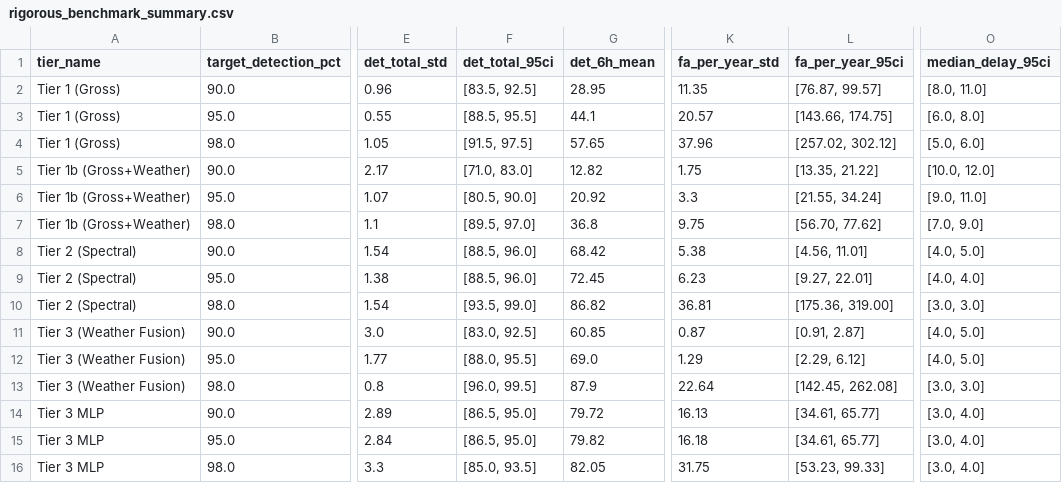
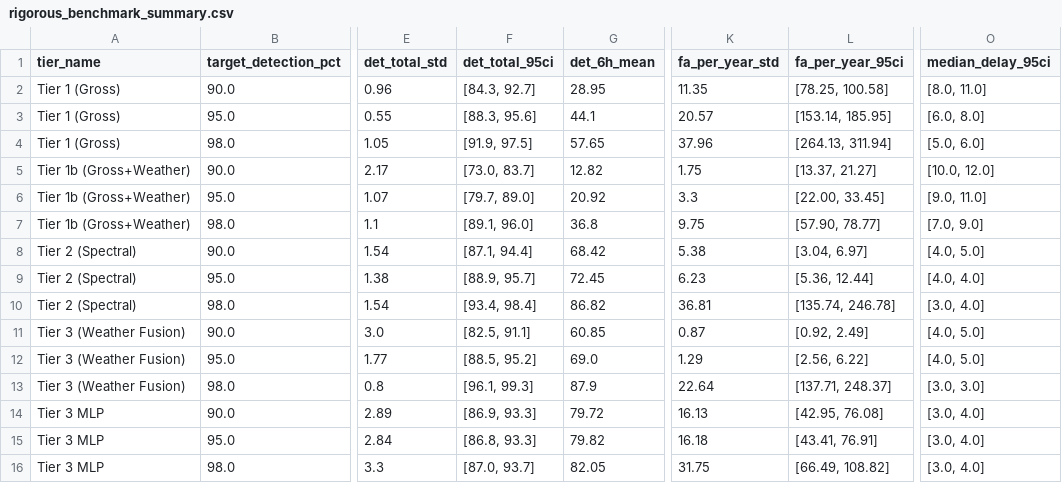
Before and after one commit to uyuku/radnet-anomaly-detection, a CSV file: data/processed/rigorous_benchmark_summary.csv, drawn as a sheet; only a part is shown, gaps mark what is left out; the diff names each change by its address in the sheet, - before the commit and + after, or states it on an @@ line.

```diff
--- a/data/processed/rigorous_benchmark_summary.csv
+++ b/data/processed/rigorous_benchmark_summary.csv
-F2 (det_total_95ci): [83.5, 92.5]
+F2 (det_total_95ci): [84.3, 92.7]
-L2 (fa_per_year_95ci): [76.87, 99.57]
+L2 (fa_per_year_95ci): [78.25, 100.58]
-F3 (det_total_95ci): [88.5, 95.5]
+F3 (det_total_95ci): [88.3, 95.6]
-L3 (fa_per_year_95ci): [143.66, 174.75]
+L3 (fa_per_year_95ci): [153.14, 185.95]
-F4 (det_total_95ci): [91.5, 97.5]
+F4 (det_total_95ci): [91.9, 97.5]
-L4 (fa_per_year_95ci): [257.02, 302.12]
+L4 (fa_per_year_95ci): [264.13, 311.94]
-F5 (det_total_95ci): [71.0, 83.0]
+F5 (det_total_95ci): [73.0, 83.7]
-L5 (fa_per_year_95ci): [13.35, 21.22]
+L5 (fa_per_year_95ci): [13.37, 21.27]
-F6 (det_total_95ci): [80.5, 90.0]
+F6 (det_total_95ci): [79.7, 89.0]
-L6 (fa_per_year_95ci): [21.55, 34.24]
+L6 (fa_per_year_95ci): [22.00, 33.45]
-F7 (det_total_95ci): [89.5, 97.0]
+F7 (det_total_95ci): [89.1, 96.0]
-L7 (fa_per_year_95ci): [56.70, 77.62]
+L7 (fa_per_year_95ci): [57.90, 78.77]
-F8 (det_total_95ci): [88.5, 96.0]
+F8 (det_total_95ci): [87.1, 94.4]
-L8 (fa_per_year_95ci): [4.56, 11.01]
+L8 (fa_per_year_95ci): [3.04, 6.97]
-F9 (det_total_95ci): [88.5, 96.0]
+F9 (det_total_95ci): [88.9, 95.7]
-L9 (fa_per_year_95ci): [9.27, 22.01]
+L9 (fa_per_year_95ci): [5.36, 12.44]
-F10 (det_total_95ci): [93.5, 99.0]
+F10 (det_total_95ci): [93.4, 98.4]
-L10 (fa_per_year_95ci): [175.36, 319.00]
+L10 (fa_per_year_95ci): [135.74, 246.78]
-O10 (median_delay_95ci): [3.0, 3.0]
+O10 (median_delay_95ci): [3.0, 4.0]
-F11 (det_total_95ci): [83.0, 92.5]
+F11 (det_total_95ci): [82.5, 91.1]
-L11 (fa_per_year_95ci): [0.91, 2.87]
+L11 (fa_per_year_95ci): [0.92, 2.49]
-F12 (det_total_95ci): [88.0, 95.5]
+F12 (det_total_95ci): [88.5, 95.2]
-L12 (fa_per_year_95ci): [2.29, 6.12]
+L12 (fa_per_year_95ci): [2.56, 6.22]
-F13 (det_total_95ci): [96.0, 99.5]
+F13 (det_total_95ci): [96.1, 99.3]
-L13 (fa_per_year_95ci): [142.45, 262.08]
+L13 (fa_per_year_95ci): [137.71, 248.37]
-F14 (det_total_95ci): [86.5, 95.0]
+F14 (det_total_95ci): [86.9, 93.3]
-L14 (fa_per_year_95ci): [34.61, 65.77]
+L14 (fa_per_year_95ci): [42.95, 76.08]
-F15 (det_total_95ci): [86.5, 95.0]
+F15 (det_total_95ci): [86.8, 93.3]
-L15 (fa_per_year_95ci): [34.61, 65.77]
+L15 (fa_per_year_95ci): [43.41, 76.91]
-F16 (det_total_95ci): [85.0, 93.5]
+F16 (det_total_95ci): [87.0, 93.7]
-L16 (fa_per_year_95ci): [53.23, 99.33]
+L16 (fa_per_year_95ci): [66.49, 108.82]
```
Also changed, not shown: data/processed/injection_catalog_audit_summary.csv, data/processed/injection_catalog_audit_verification.csv, 12 other files.
